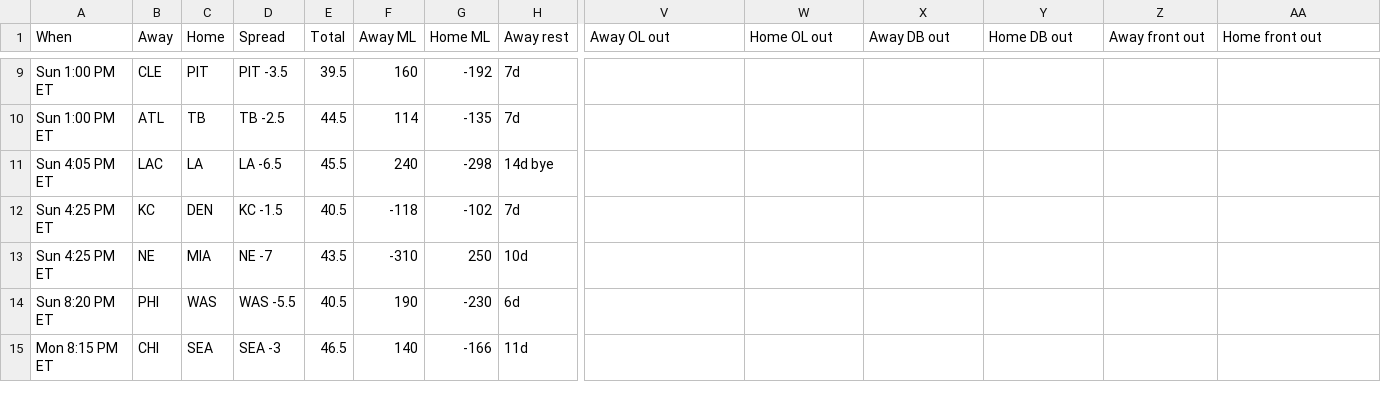
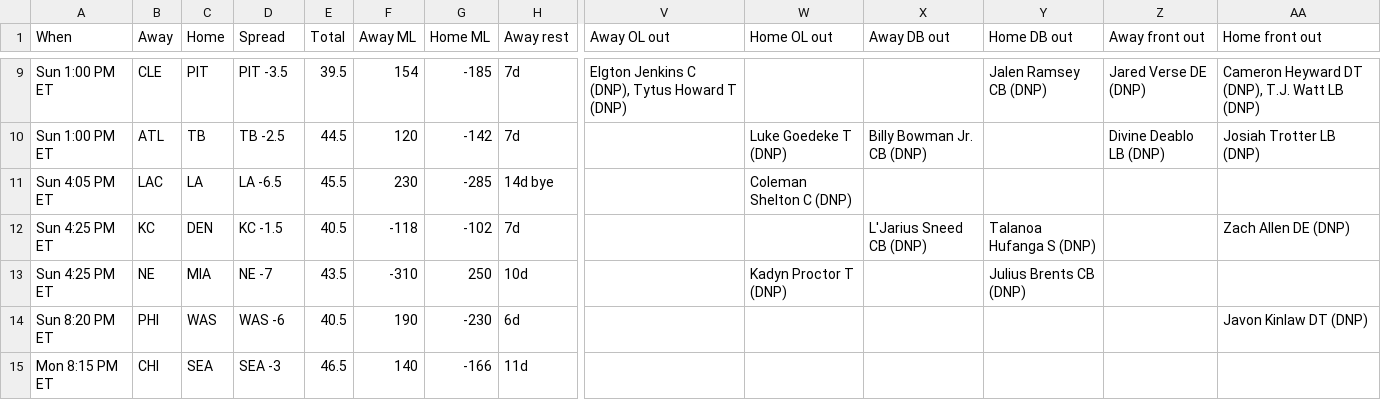
Before and after one commit to ECC370/stats, a CSV file: data/nfl_games.csv, drawn as a sheet; only a part is shown, gaps mark what is left out; the diff covers the shown part only; the diff names each change by its address in the sheet, - before the commit and + after, or states it on an @@ line.

```diff
--- a/data/nfl_games.csv
+++ b/data/nfl_games.csv
-F9 (Away ML): 160
+F9 (Away ML): 154
-G9 (Home ML): -192
+G9 (Home ML): -185
-V9 (Away OL out): (empty)
+V9 (Away OL out): Elgton Jenkins C (DNP), Tytus Howard T (DNP)
-Y9 (Home DB out): (empty)
+Y9 (Home DB out): Jalen Ramsey CB (DNP)
-Z9 (Away front out): (empty)
+Z9 (Away front out): Jared Verse DE (DNP)
-AA9 (Home front out): (empty)
+AA9 (Home front out): Cameron Heyward DT (DNP), T.J. Watt LB (DNP)
-F10 (Away ML): 114
+F10 (Away ML): 120
-G10 (Home ML): -135
+G10 (Home ML): -142
-W10 (Home OL out): (empty)
+W10 (Home OL out): Luke Goedeke T (DNP)
-X10 (Away DB out): (empty)
+X10 (Away DB out): Billy Bowman Jr. CB (DNP)
-Z10 (Away front out): (empty)
+Z10 (Away front out): Divine Deablo LB (DNP)
-AA10 (Home front out): (empty)
+AA10 (Home front out): Josiah Trotter LB (DNP)
-F11 (Away ML): 240
+F11 (Away ML): 230
-G11 (Home ML): -298
+G11 (Home ML): -285
-W11 (Home OL out): (empty)
+W11 (Home OL out): Coleman Shelton C (DNP)
-X12 (Away DB out): (empty)
+X12 (Away DB out): L'Jarius Sneed CB (DNP)
-Y12 (Home DB out): (empty)
+Y12 (Home DB out): Talanoa Hufanga S (DNP)
-AA12 (Home front out): (empty)
+AA12 (Home front out): Zach Allen DE (DNP)
-W13 (Home OL out): (empty)
+W13 (Home OL out): Kadyn Proctor T (DNP)
-Y13 (Home DB out): (empty)
+Y13 (Home DB out): Julius Brents CB (DNP)
-D14 (Spread): WAS -5.5
+D14 (Spread): WAS -6
-AA14 (Home front out): (empty)
+AA14 (Home front out): Javon Kinlaw DT (DNP)
```
Also changed, not shown: 31 edited cells elsewhere in this file, data/nba_gamelog_1.csv, data/nba_gamelog_3.csv, 17 other files.
